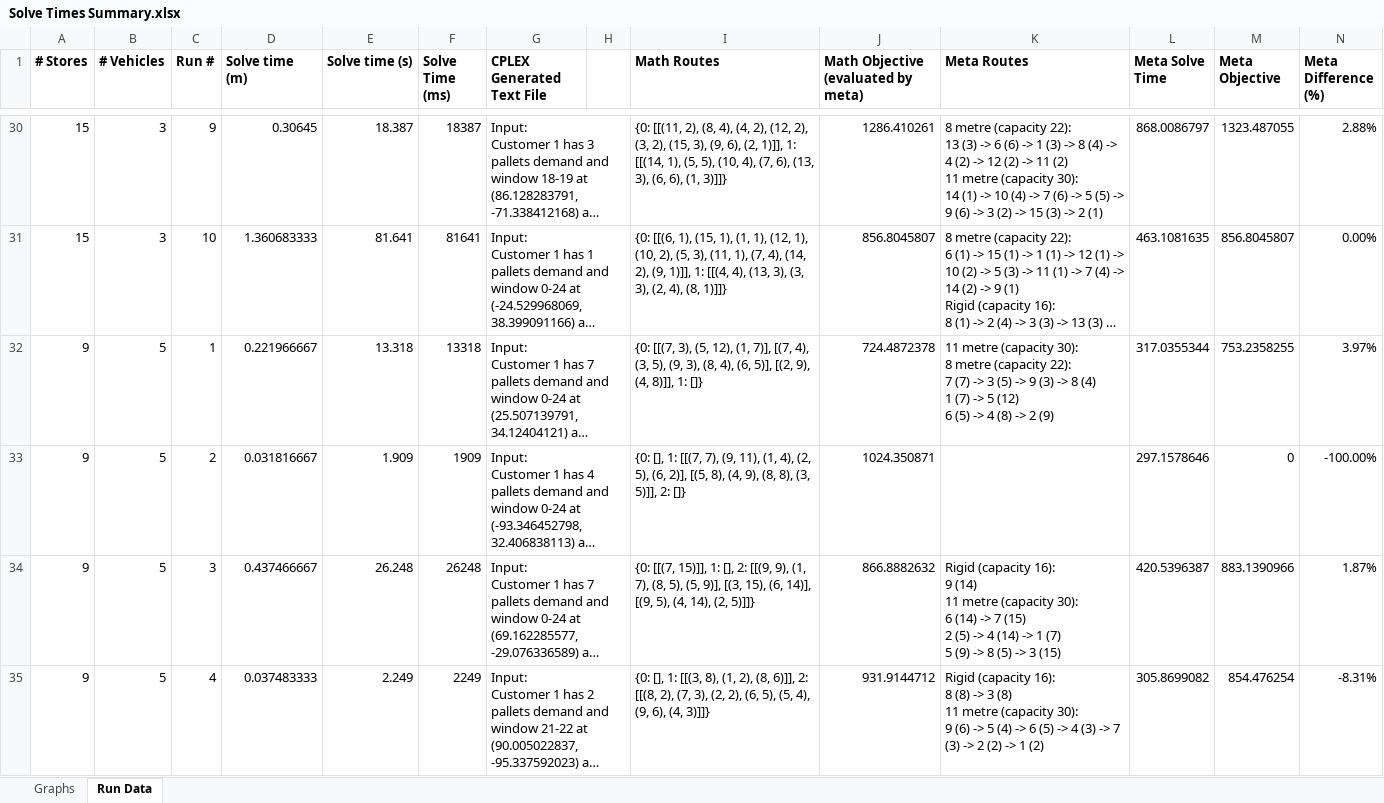
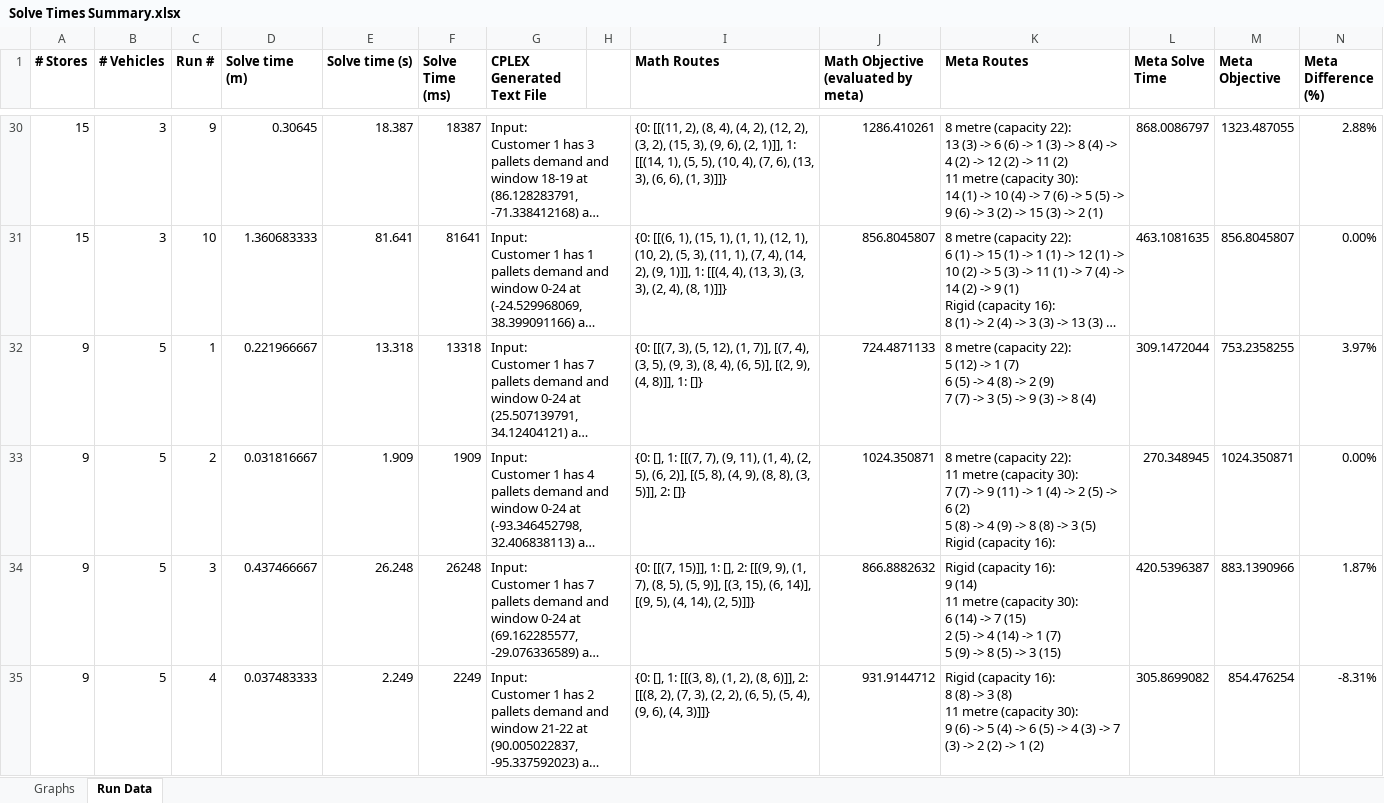
Before and after one commit to Greatmar2/VRP-Case-Study, an Excel workbook: vrp_dss/Solve Times Summary.xlsx, sheet Run Data, drawn as a sheet; only a part is shown, gaps mark what is left out; long unchanged cells end in …; values as stored, in another font and other column widths than the file's, no borders; ↵ is a line break in a cell; the diff names each change by its address in the sheet, - before the commit and + after, or states it on an @@ line.

Commit message:
Fixed bug that allows the metaheurstic to sometimes generate blank children. Will rerun verification on tests that had questionable results.

```diff
--- a/vrp_dss/Solve Times Summary.xlsx (sheet Run Data)
+++ b/vrp_dss/Solve Times Summary.xlsx (sheet Run Data)
-J32: 724.4872378
+J32: 724.4871133
-K32 (Meta Routes): 11 metre (capacity 30): ↵ 8 metre (capacity 22): ↵ 7 (7) -> 3 (5) -> 9 (3) -> 8 (4) ↵ 1 (7) -> 5 (12) ↵ 6 (5) -> 4 (8) -> 2 (9)
+K32 (Meta Routes): 8 metre (capacity 22): ↵ 5 (12) -> 1 (7) ↵ 6 (5) -> 4 (8) -> 2 (9) ↵ 7 (7) -> 3 (5) -> 9 (3) -> 8 (4)
-L32 (Meta Solve Time): 317.0355344
+L32 (Meta Solve Time): 309.1472044
-K33 (Meta Routes): (empty)
+K33 (Meta Routes): 8 metre (capacity 22): ↵ 11 metre (capacity 30): ↵ 7 (7) -> 9 (11) -> 1 (4) -> 2 (5) -> 6 (2) ↵ 5 (8) -> 4 (9) -> 8 (8) -> 3 (5) ↵ Rigid (capacity 16):
-L33 (Meta Solve Time): 297.1578646
+L33 (Meta Solve Time): 270.348945
-M33 (Meta Objective): 0
+M33 (Meta Objective): 1024.350871
-N33 (Meta Difference (%)): -100.00%
+N33 (Meta Difference (%)): 0.00%
```
Also changed, not shown: charts or pictures, 1 other file.
